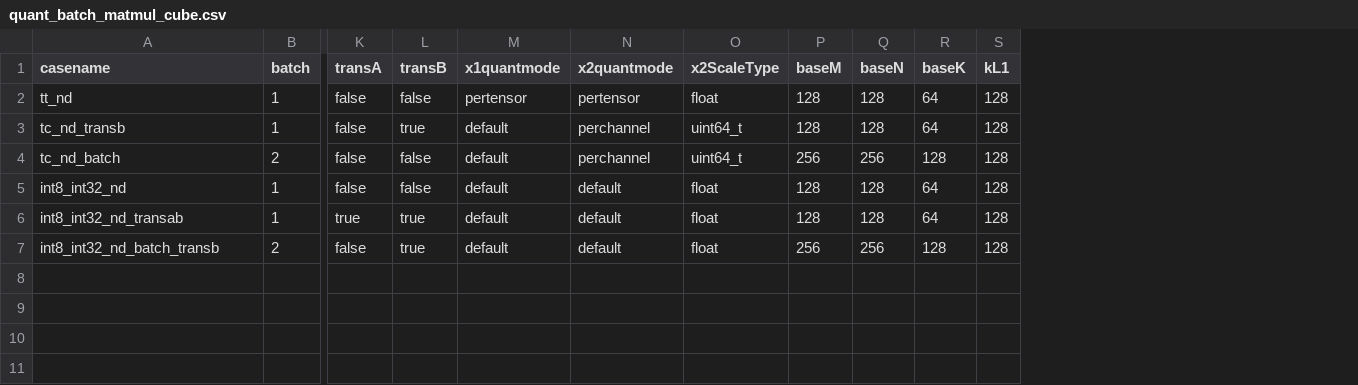
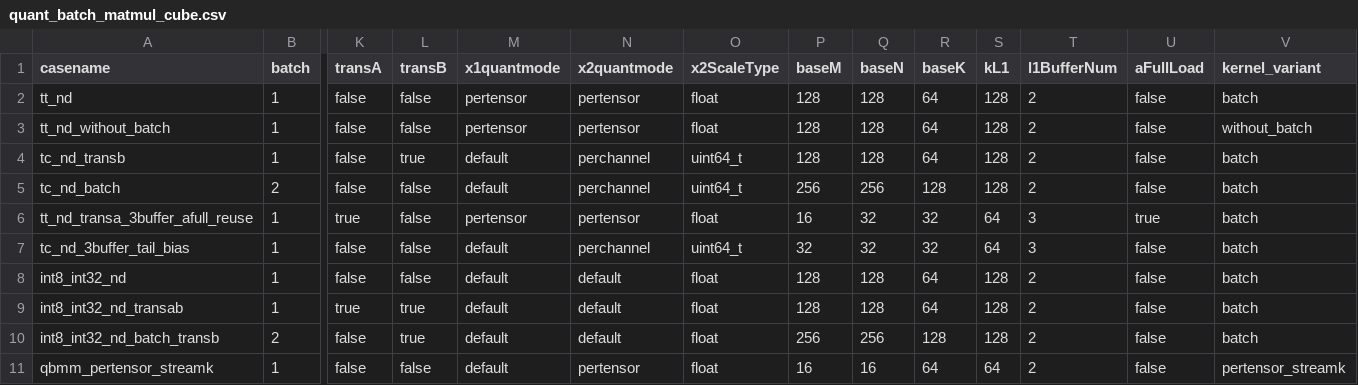
Before and after one commit to hicann/ops-tensor, a CSV file: examples/quant_batch_matmul/quant_batch_matmul_cube/quant_batch_matmul_cube.csv, drawn as a sheet; only a part is shown, gaps mark what is left out; addresses are those after the commit; rows hold the shown columns only; the diff names each change by its address in the sheet, - before the commit and + after, or states it on an @@ line.

```diff
--- a/examples/quant_batch_matmul/quant_batch_matmul_cube/quant_batch_matmul_cube.csv
+++ b/examples/quant_batch_matmul/quant_batch_matmul_cube/quant_batch_matmul_cube.csv
+column T (l1BufferNum), row 2: 2; rows 4-5: 2 | 2; rows 8-10: all 2
+column U (aFullLoad), row 2: false; rows 4-5: false | false; rows 8-10: all false
+column V (kernel_variant), row 2: batch; rows 4-5: batch | batch; rows 8-10: all batch
+row 3: tt_nd_without_batch | 1 | false | false | pertensor | pertensor | float | 128 | 128 | 64 | 128 | 2 | false | without_batch
+row 6: tt_nd_transa_3buffer_afull_reuse | 1 | true | false | pertensor | pertensor | float | 16 | 32 | 32 | 64 | 3 | true | batch
+row 7: tc_nd_3buffer_tail_bias | 1 | false | false | default | perchannel | uint64_t | 32 | 32 | 32 | 64 | 3 | false | batch
+row 11: qbmm_pertensor_streamk | 1 | false | false | default | pertensor | float | 16 | 16 | 64 | 64 | 2 | false | pertensor_streamk
```
Also changed, not shown: examples/quant_batch_matmul/quant_batch_matmul_mx/quant_batch_matmul_mx.csv, 58 other files.
